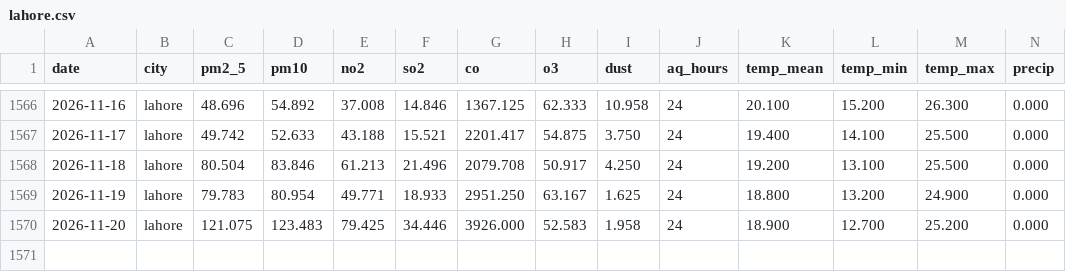
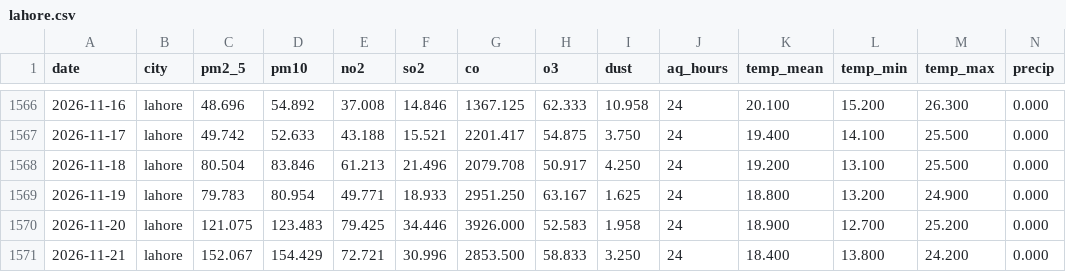
Before and after one commit to Hassan-Rana/aqi-forecast-south-asia, a CSV file: data/raw/lahore.csv, drawn as a sheet; only a part is shown, gaps mark what is left out; rows hold the shown columns only; the diff names each change by its address in the sheet, - before the commit and + after, or states it on an @@ line.

```diff
--- a/data/raw/lahore.csv
+++ b/data/raw/lahore.csv
+row 1571: 2026-11-21 | lahore | 152.067 | 154.429 | 72.721 | 30.996 | 2853.500 | 58.833 | 3.250 | 24 | 18.400 | 13.800 | 24.200 | 0.000
```
Also changed, not shown: data/raw/delhi.csv, data/raw/dhaka.csv, 7 other files.
